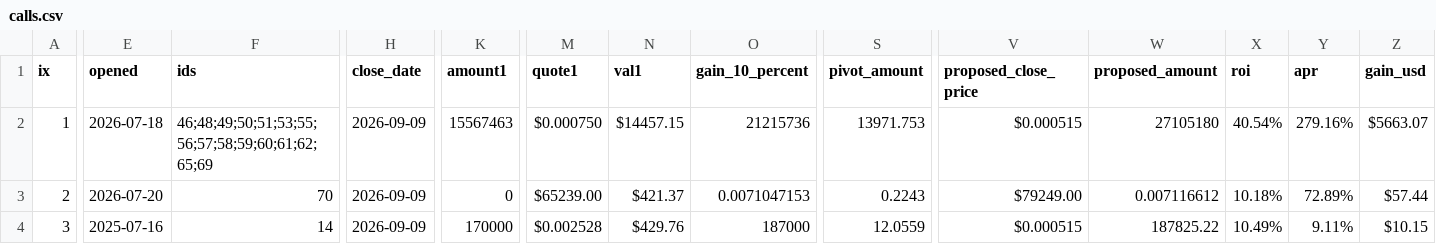
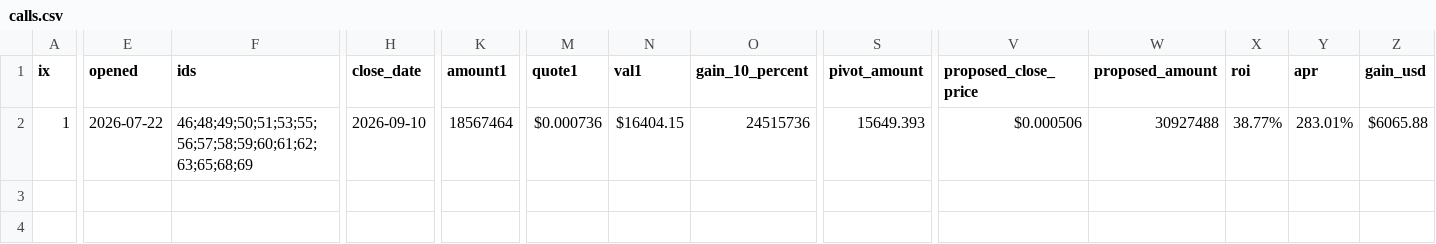
Before and after one commit to pivoteur/pivoteur.github.io, a CSV file: data/pivots/calls.csv, drawn as a sheet; only a part is shown, gaps mark what is left out; rows hold the shown columns only; the diff names each change by its address in the sheet, - before the commit and + after, or states it on an @@ line.

Commit message:
dusk --min 2026-09-10

```diff
--- a/data/pivots/calls.csv
+++ b/data/pivots/calls.csv
-E2 (opened): 2026-07-18
+E2 (opened): 2026-07-22
-F2 (ids): 46;48;49;50;51;53;55;56;57;58;59;60;61;62;65;69
+F2 (ids): 46;48;49;50;51;53;55;56;57;58;59;60;61;62;63;65;68;69
-H2 (close_date): 2026-09-09
+H2 (close_date): 2026-09-10
-K2 (amount1): 15567463
+K2 (amount1): 18567464
-M2 (quote1): $0.000750
+M2 (quote1): $0.000736
-N2 (val1): $14457.15
+N2 (val1): $16404.15
-O2 (gain_10_percent): 21215736
+O2 (gain_10_percent): 24515736
-S2 (pivot_amount): 13971.753
+S2 (pivot_amount): 15649.393
-V2 (proposed_close_price): $0.000515
+V2 (proposed_close_price): $0.000506
-W2 (proposed_amount): 27105180
+W2 (proposed_amount): 30927488
-X2 (roi): 40.54%
+X2 (roi): 38.77%
-Y2 (apr): 279.16%
+Y2 (apr): 283.01%
-Z2 (gain_usd): $5663.07
+Z2 (gain_usd): $6065.88
-row 3: 2 | 2026-07-20 | 70 | 2026-09-09 | 0 | $65239.00 | $421.37 | 0.0071047153 | 0.2243 | $79249.00 | 0.007116612 | 10.18% | 72.89% | $57.44
-row 4: 3 | 2025-07-16 | 14 | 2026-09-09 | 170000 | $0.002528 | $429.76 | 187000 | 12.0559 | $0.000515 | 187825.22 | 10.49% | 9.11% | $10.15
```
